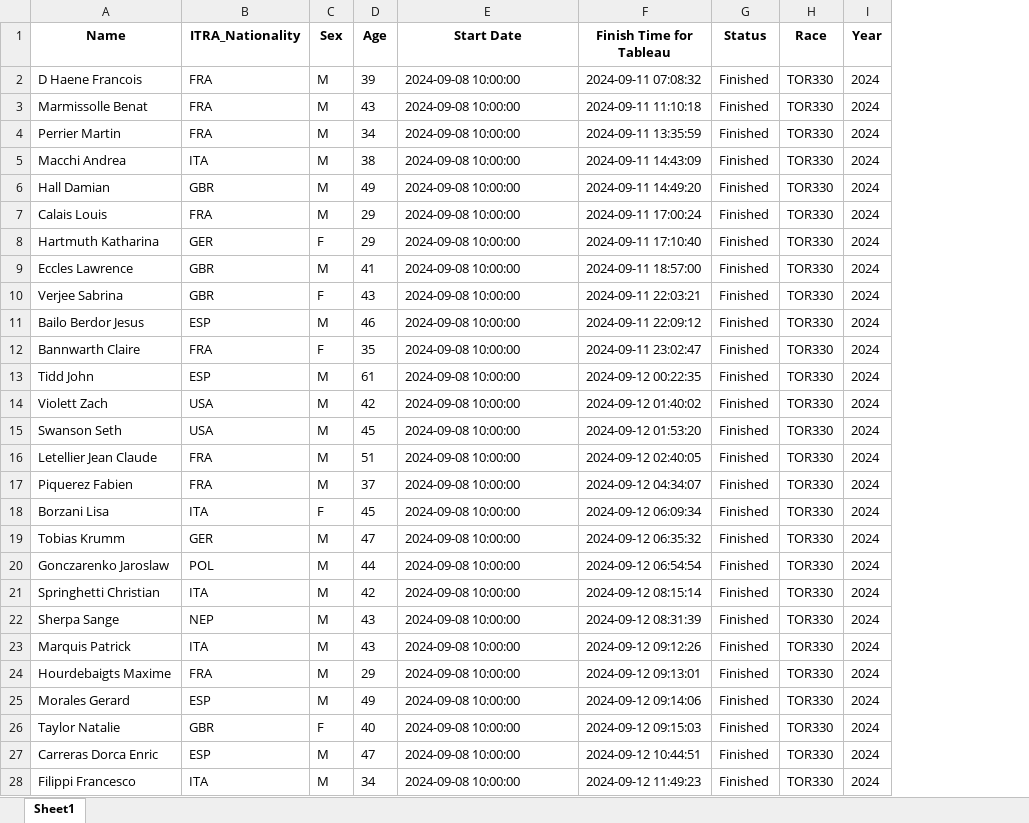
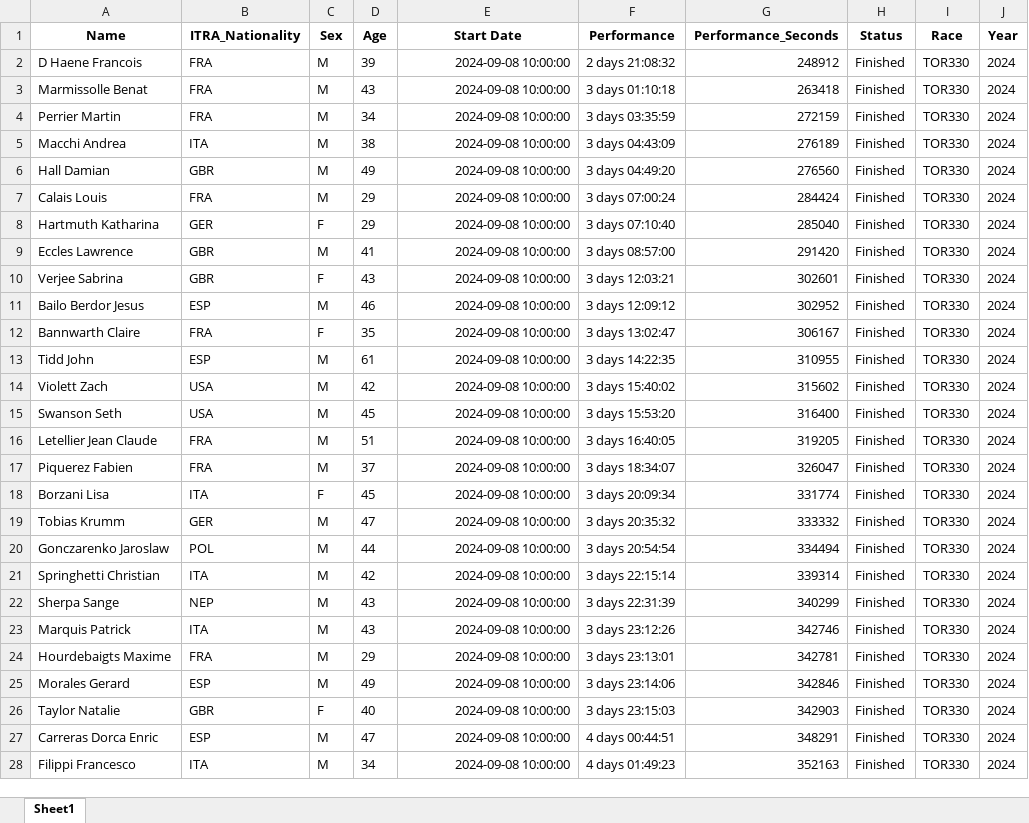
Before and after one commit to kjonina/TORX, an Excel workbook: Database Data/TORX_itra_no_DNF.xlsx, sheet Sheet1, drawn as a sheet; only a part is shown; values as stored, in another font and other column widths than the file's, no borders; removed rows and columns are numbered as before the commit, all else as after; the diff covers the shown part only; the diff names each change by its address in the sheet, - before the commit and + after, or states it on an @@ line.

```diff
--- a/Database Data/TORX_itra_no_DNF.xlsx (sheet Sheet1)
+++ b/Database Data/TORX_itra_no_DNF.xlsx (sheet Sheet1)
-column F (Finish Time for Tableau), rows 2-28: 2024-09-11 07:08:32 | 2024-09-11 11:10:18 | 2024-09-11 13:35:59 | 2024-09-11 14:43:09 | 2024-09-11 14:49:20 | 2024-09-11 17:00:24 | 2024-09-11 17:10:40 | 2024-09-11 18:57:00 | 2024-09-11 22:03:21 | 2024-09-11 22:09:12 | 2024-09-11 23:02:47 | 2024-09-12 00:22:35 | 2024-09-12 01:40:02 | 2024-09-12 01:53:20 | 2024-09-12 02:40:05 | 2024-09-12 04:34:07 | 2024-09-12 06:09:34 | 2024-09-12 06:35:32 | 2024-09-12 06:54:54 | 2024-09-12 08:15:14 | 2024-09-12 08:31:39 | 2024-09-12 09:12:26 | 2024-09-12 09:13:01 | 2024-09-12 09:14:06 | 2024-09-12 09:15:03 | 2024-09-12 10:44:51 | 2024-09-12 11:49:23
+column F (Performance), rows 2-28: 2 days 21:08:32 | 3 days 01:10:18 | 3 days 03:35:59 | 3 days 04:43:09 | 3 days 04:49:20 | 3 days 07:00:24 | 3 days 07:10:40 | 3 days 08:57:00 | 3 days 12:03:21 | 3 days 12:09:12 | 3 days 13:02:47 | 3 days 14:22:35 | 3 days 15:40:02 | 3 days 15:53:20 | 3 days 16:40:05 | 3 days 18:34:07 | 3 days 20:09:34 | 3 days 20:35:32 | 3 days 20:54:54 | 3 days 22:15:14 | 3 days 22:31:39 | 3 days 23:12:26 | 3 days 23:13:01 | 3 days 23:14:06 | 3 days 23:15:03 | 4 days 00:44:51 | 4 days 01:49:23
+column G (Performance_Seconds), rows 2-28: 248912 | 263418 | 272159 | 276189 | 276560 | 284424 | 285040 | 291420 | 302601 | 302952 | 306167 | 310955 | 315602 | 316400 | 319205 | 326047 | 331774 | 333332 | 334494 | 339314 | 340299 | 342746 | 342781 | 342846 | 342903 | 348291 | 352163
-E2:E28 alignment: left
+E2:E28 alignment: right
```
Also changed, not shown: 21 edited cells and cell formats elsewhere in this sheet, Database Data/TORX_df_100x100_trail.xlsx, Database Data/TORX_duv_dates_df.xlsx, 24 other files.
